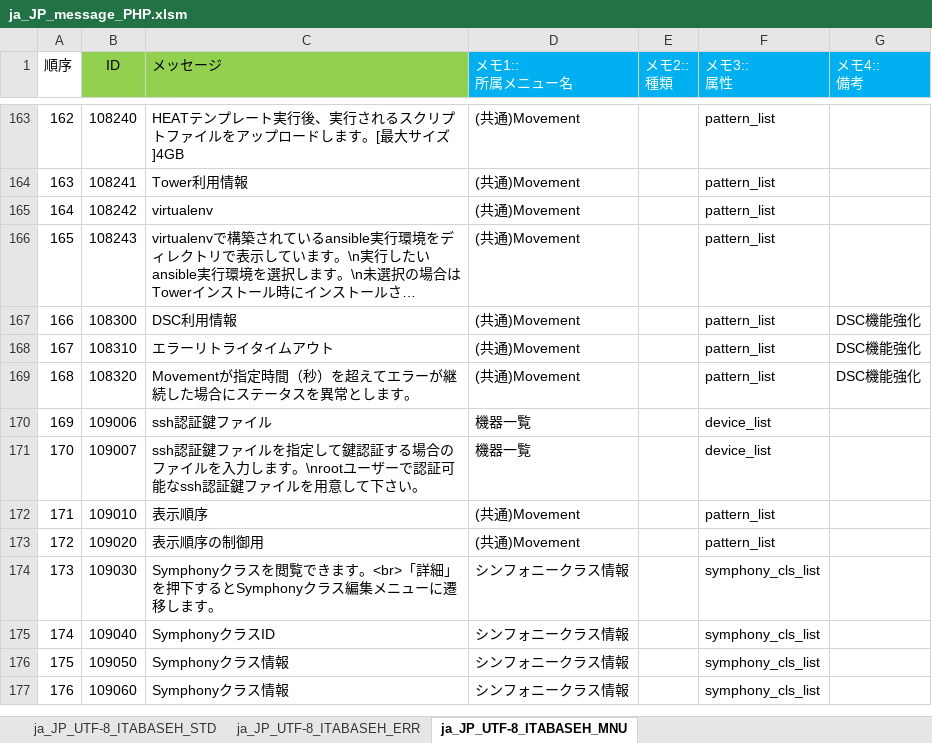
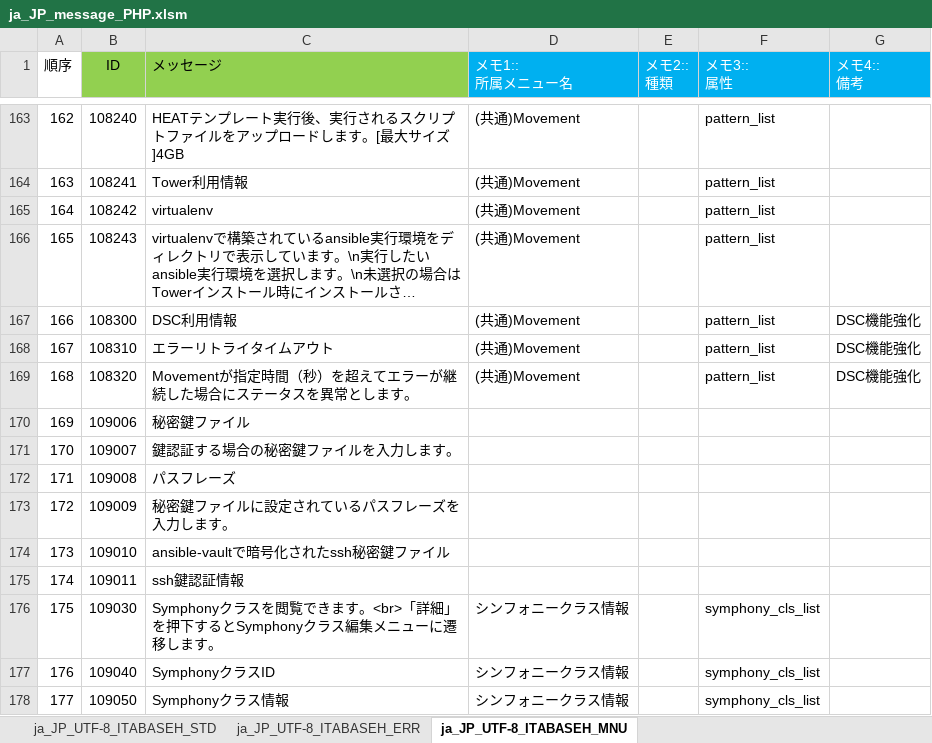
Before and after one commit to exastro-suite/it-automation, an Excel workbook: ky_message_seeds/ita_base/ja_JP_message_PHP.xlsm, sheet ja_JP_UTF-8_ITABASEH_MNU, drawn as a sheet; only a part is shown, gaps mark what is left out; the shorter side is filled out with more unchanged rows; long unchanged cells end in …; values as stored, in another font and other column widths than the file's, no borders; conditional formats not drawn; removed rows and columns are numbered as before the commit, all else as after; the diff names each change by its address in the sheet, - before the commit and + after, or states it on an @@ line.

```diff
--- a/ky_message_seeds/ita_base/ja_JP_message_PHP.xlsm (sheet ja_JP_UTF-8_ITABASEH_MNU)
+++ b/ky_message_seeds/ita_base/ja_JP_message_PHP.xlsm (sheet ja_JP_UTF-8_ITABASEH_MNU)
-C170 (メッセージ): ssh認証鍵ファイル
+C170 (メッセージ): 秘密鍵ファイル
-D170:D171 (メモ1:: 所属メニュー名): 機器一覧
+D170:D171 (メモ1:: 所属メニュー名): (empty)
-F170:F171 (メモ3:: 属性): device_list
+F170:F171 (メモ3:: 属性): (empty)
-C171 (メッセージ): ssh認証鍵ファイルを指定して鍵認証する場合のファイルを入力します。\nrootユーザーで認証可能なssh認証鍵ファイルを用意して下さい。
+C171 (メッセージ): 鍵認証する場合の秘密鍵ファイルを入力します。
+row 172: 171 | 109008 | パスフレーズ
+row 173: 172 | 109009 | 秘密鍵ファイルに設定されているパスフレーズを入力します。
@@ column A (順序) renumbered from row 174 down @@
-C174 (メッセージ): 表示順序
+C174 (メッセージ): ansible-vaultで暗号化されたssh秘密鍵ファイル
-D174 (メモ1:: 所属メニュー名): (共通)Movement
+D174 (メモ1:: 所属メニュー名): (empty)
-F174 (メモ3:: 属性): pattern_list
+F174 (メモ3:: 属性): (empty)
-row 173: 172 | 109020 | 表示順序の制御用 | (共通)Movement |  | pattern_list
+row 175: 174 | 109011 | ssh鍵認証情報
```
Also changed, not shown: ky_message_seeds/ansible_driver/en_US_message_PHP.xlsm, ky_message_seeds/ansible_driver/ja_JP_message_PHP.xlsm, 41 other files.
